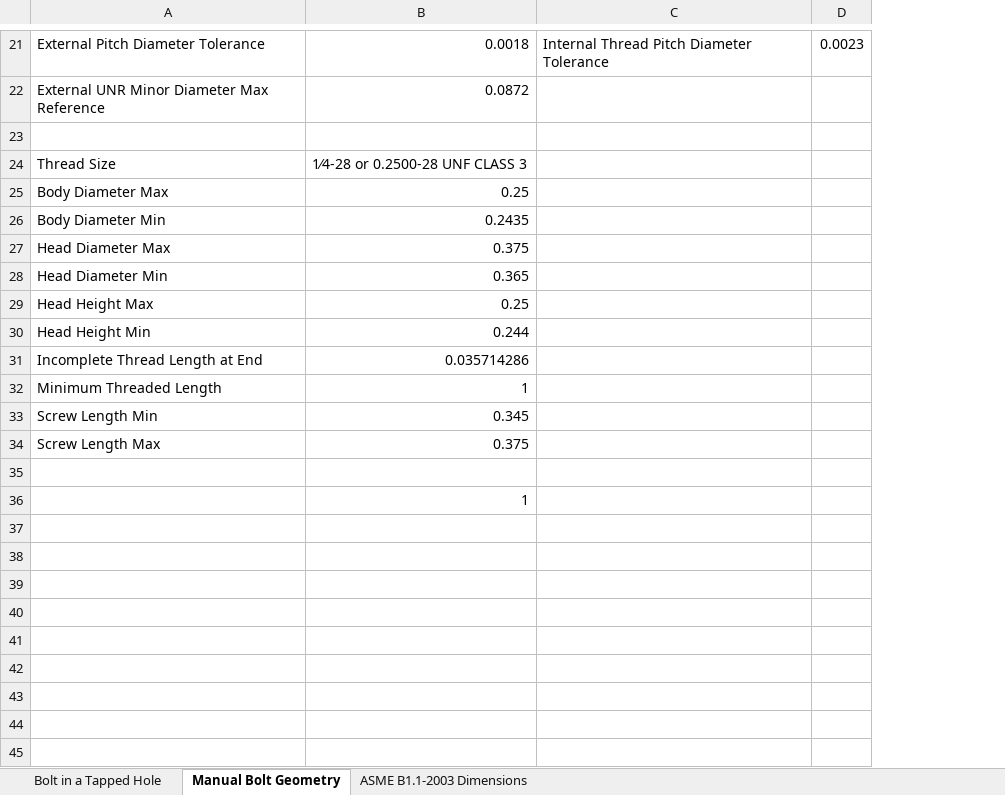
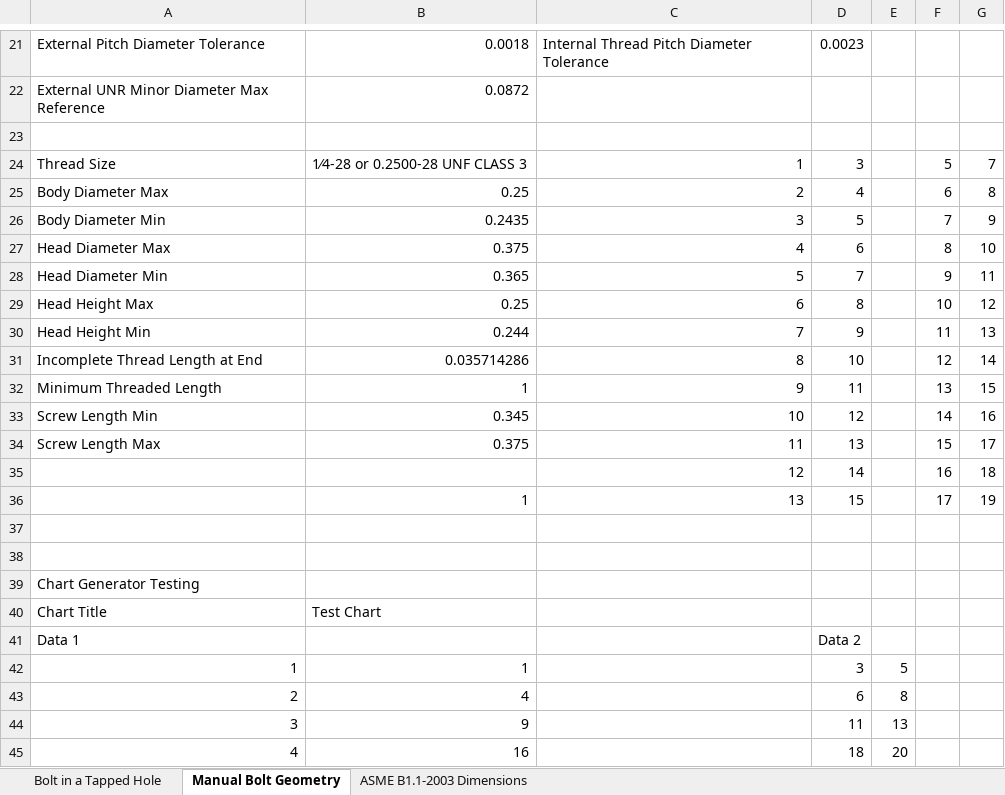
Before and after one commit to spky/Design-Dools, an Excel workbook: Design Dools.xlsm, sheet Manual Bolt Geometry, drawn as a sheet; only a part is shown, gaps mark what is left out; values as stored, in another font and other column widths than the file's, no borders; charts and pictures not drawn; addresses are those after the commit; the diff covers the shown part only; the diff names each change by its address in the sheet, - before the commit and + after, or states it on an @@ line.

Commit message:
Update Design Dools.xlsm
Made a PlotData function that can plot any given data onto a new or already made scatter plot chart.

```diff
--- a/Design Dools.xlsm (sheet Manual Bolt Geometry)
+++ b/Design Dools.xlsm (sheet Manual Bolt Geometry)
+column E, empty
+column F, rows 24-34: 5 | 6 | 7 | 8 | 9 | 10 | 11 | 12 | 13 | 14 | 15
+column G, rows 24-34: 7 | 8 | 9 | 10 | 11 | 12 | 13 | 14 | 15 | 16 | 17
-C24: (empty)
+C24: 1
-D24: (empty)
+D24: 3
-C25: (empty)
+C25: 2
-D25: (empty)
+D25: 4
-C26: (empty)
+C26: 3
-D26: (empty)
+D26: 5
-C27: (empty)
+C27: 4
-D27: (empty)
+D27: 6
-C28: (empty)
+C28: 5
-D28: (empty)
+D28: 7
-C29: (empty)
+C29: 6
-D29: (empty)
+D29: 8
-C30: (empty)
+C30: 7
-D30: (empty)
+D30: 9
-C31: (empty)
+C31: 8
-D31: (empty)
+D31: 10
-C32: (empty)
+C32: 9
-D32: (empty)
+D32: 11
-C33: (empty)
+C33: 10
-D33: (empty)
+D33: 12
-C34: (empty)
+C34: 11
-D34: (empty)
+D34: 13
+row 35:  |  | 12 | 14 |  | 16 | 18
+row 36:  | 1 | 13 | 15 |  | 17 | 19
-B38: 1
+B38: (empty)
+row 39: Chart Generator Testing
+row 40: Chart Title | Test Chart
+row 41: Data 1 |  |  | Data 2
+row 42: 1 | 1 |  | 3 | 5
+row 43: 2 | 4 |  | 6 | 8
+row 44: 3 | 9 |  | 11 | 13
+row 45: 4 | 16 |  | 18 | 20
```
Also changed, not shown: 12 added rows elsewhere in this sheet, sheet Bolt in a Tapped Hole, charts or pictures.
